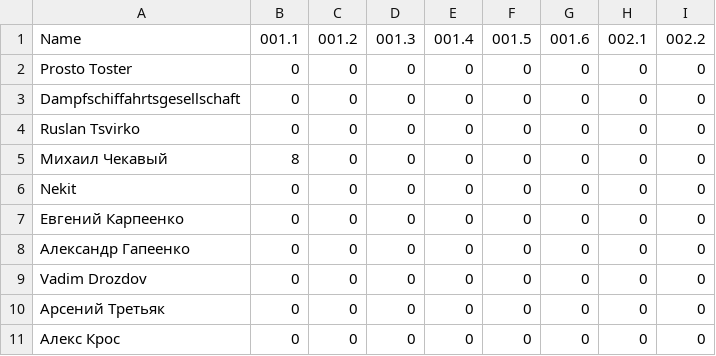
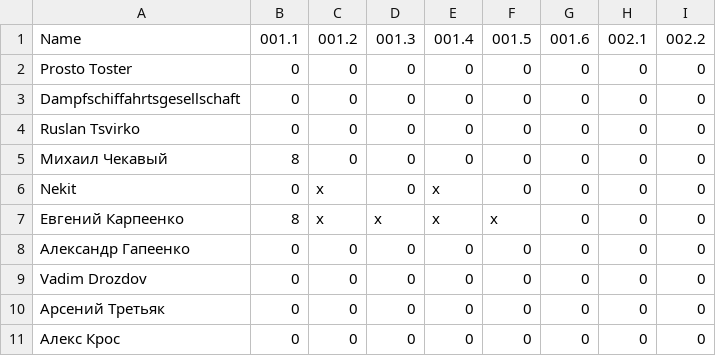
Before and after one commit to teachpyby/teachpyby.github.io, a CSV file: rating/rating.csv, drawn as a sheet; only a part is shown; the diff names each change by its address in the sheet, - before the commit and + after, or states it on an @@ line.

Commit message:
update rating

```diff
--- a/rating/rating.csv
+++ b/rating/rating.csv
-C6:C7: 0
+C6:C7: x
-E6:E7: 0
+E6:E7: x
-B7: 0
+B7: 8
-D7: 0
+D7: x
-F7: 0
+F7: x
```
